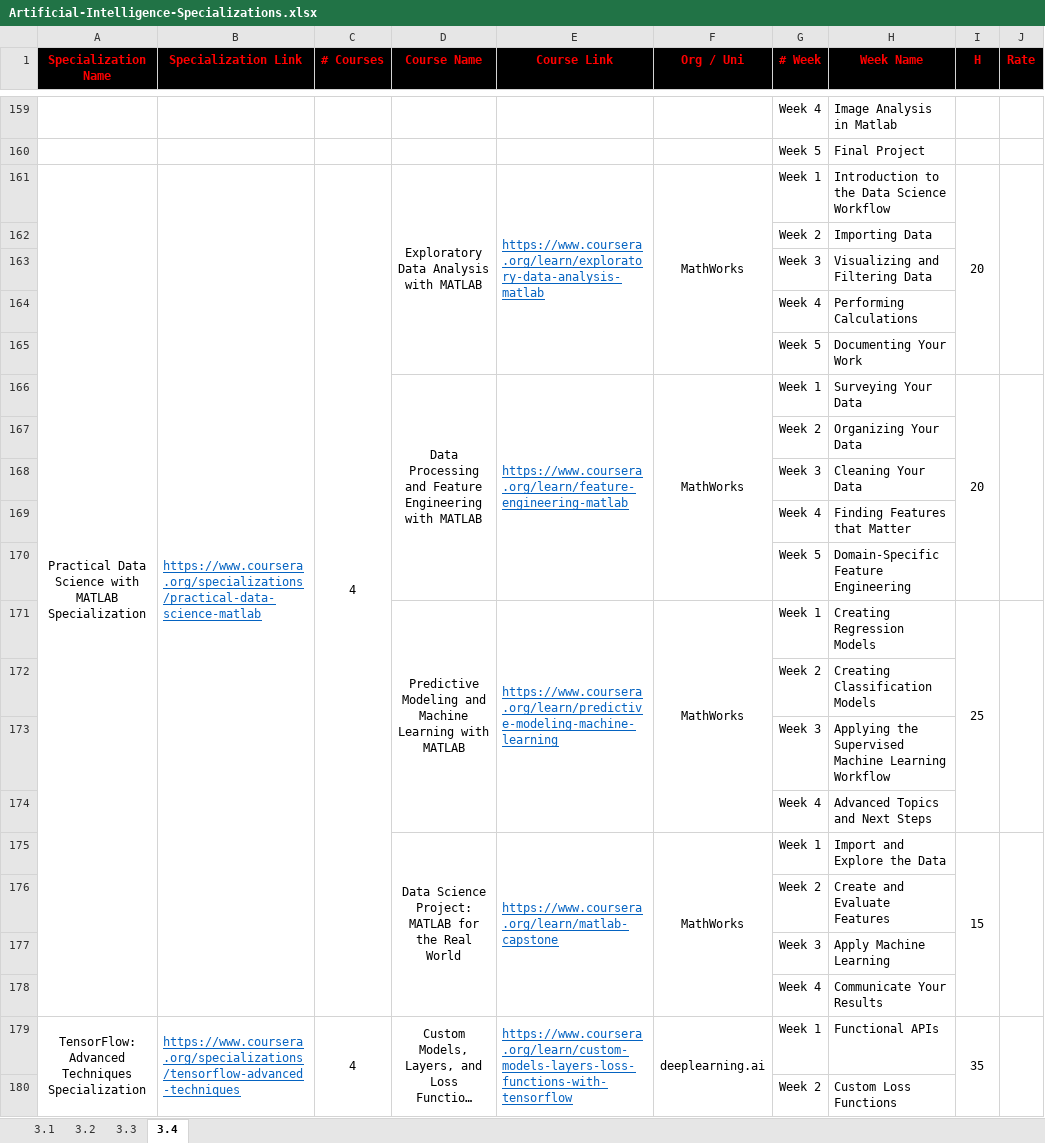
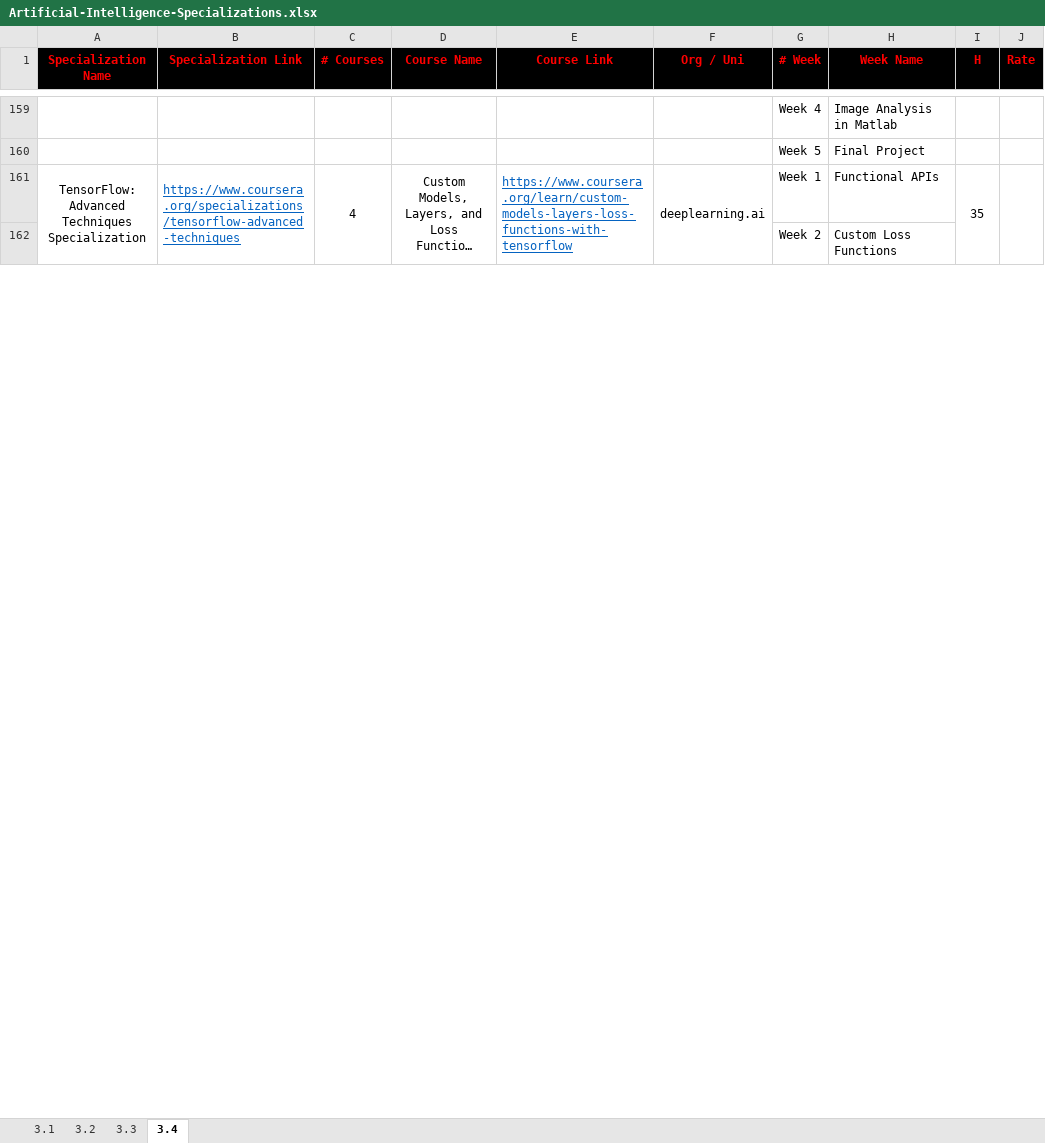
Before and after one commit to cs-MohamedAyman/eLearning-Platforms, an Excel workbook: Artificial-Intelligence-Specializations/Artificial-Intelligence-Specializations.xlsx, sheet 3.4, drawn as a sheet; only a part is shown, gaps mark what is left out; long unchanged cells end in …; values as stored, in another font and other column widths than the file's, no borders; the diff names each change by its address in the sheet, - before the commit and + after, or states it on an @@ line.

```diff
--- a/Artificial-Intelligence-Specializations/Artificial-Intelligence-Specializations.xlsx (sheet 3.4)
+++ b/Artificial-Intelligence-Specializations/Artificial-Intelligence-Specializations.xlsx (sheet 3.4)
-row 161: Practical Data Science with MATLAB Specialization | https://www.coursera.org/specializations/practical-data-science-matlab | 4 | Exploratory Data Analysis with MATLAB | https://www.coursera.org/learn/exploratory-data-analysis-matlab | MathWorks | Week 1 | Introduction to the Data Science Workflow | 20
-row 162:  |  |  |  |  |  | Week 2 | Importing Data
-row 163:  |  |  |  |  |  | Week 3 | Visualizing and Filtering Data
-row 164:  |  |  |  |  |  | Week 4 | Performing Calculations
-row 165:  |  |  |  |  |  | Week 5 | Documenting Your Work
-row 166:  |  |  | Data Processing and Feature Engineering with MATLAB | https://www.coursera.org/learn/feature-engineering-matlab | MathWorks | Week 1 | Surveying Your Data | 20
-row 167:  |  |  |  |  |  | Week 2 | Organizing Your Data
-row 168:  |  |  |  |  |  | Week 3 | Cleaning Your Data
-row 169:  |  |  |  |  |  | Week 4 | Finding Features that Matter
-row 170:  |  |  |  |  |  | Week 5 | Domain-Specific Feature Engineering
-row 171:  |  |  | Predictive Modeling and Machine Learning with MATLAB | https://www.coursera.org/learn/predictive-modeling-machine-learning | MathWorks | Week 1 | Creating Regression Models | 25
-row 172:  |  |  |  |  |  | Week 2 | Creating Classification Models
-row 173:  |  |  |  |  |  | Week 3 | Applying the Supervised Machine Learning Workflow
-row 174:  |  |  |  |  |  | Week 4 | Advanced Topics and Next Steps
-row 175:  |  |  | Data Science Project: MATLAB for the Real World | https://www.coursera.org/learn/matlab-capstone | MathWorks | Week 1 | Import and Explore the Data | 15
-row 176:  |  |  |  |  |  | Week 2 | Create and Evaluate Features
-row 177:  |  |  |  |  |  | Week 3 | Apply Machine Learning
-row 178:  |  |  |  |  |  | Week 4 | Communicate Your Results
```
Also changed, not shown: Data-Science-Specializations/Data-Science-Specializations.xlsx.
